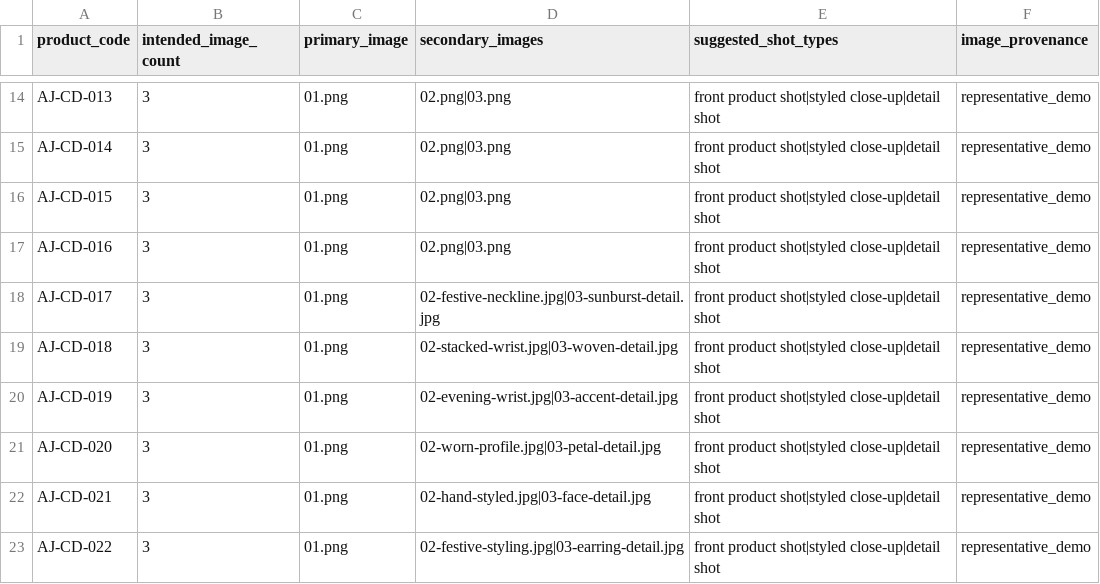
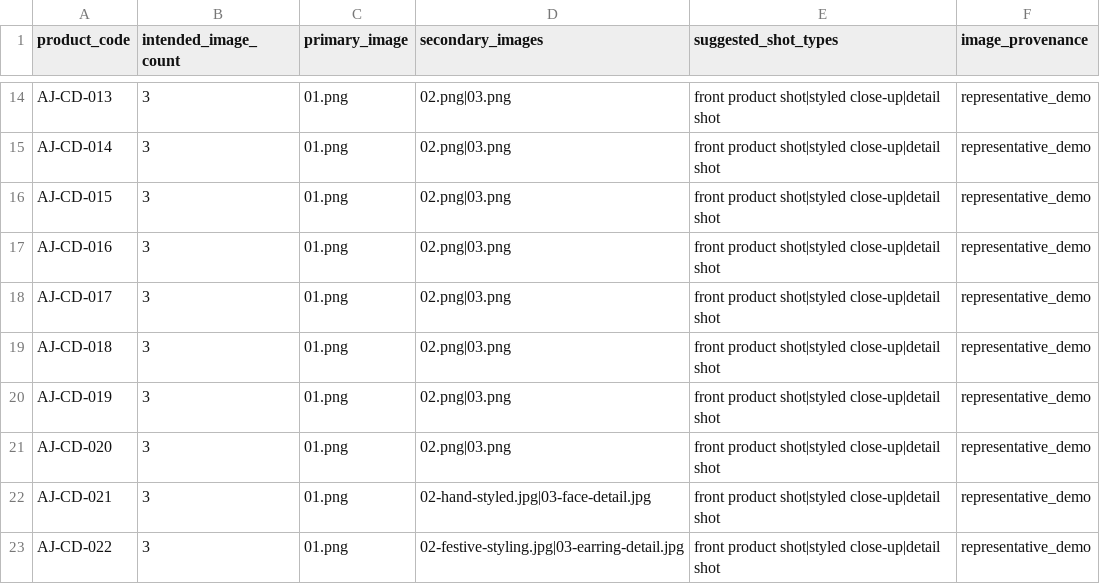
Before and after one commit to doyancha/aurevia-jewels, a CSV file: data/catalog/concept-demo/image-manifest.csv, drawn as a sheet; only a part is shown, gaps mark what is left out.

Commit message:
feat: add concept secondary image batch 5

```diff
--- a/data/catalog/concept-demo/image-manifest.csv
+++ b/data/catalog/concept-demo/image-manifest.csv
@@ -17,6 +17,6 @@ AJ-CD-015,3,01.png,02.png|03.png,front product shot|styled close-up|detail shot,
 AJ-CD-016,3,01.png,02.png|03.png,front product shot|styled close-up|detail shot,representative_demo
-AJ-CD-017,3,01.png,02-festive-neckline.jpg|03-sunburst-detail.jpg,front product shot|styled close-up|detail shot,representative_demo
-AJ-CD-018,3,01.png,02-stacked-wrist.jpg|03-woven-detail.jpg,front product shot|styled close-up|detail shot,representative_demo
-AJ-CD-019,3,01.png,02-evening-wrist.jpg|03-accent-detail.jpg,front product shot|styled close-up|detail shot,representative_demo
-AJ-CD-020,3,01.png,02-worn-profile.jpg|03-petal-detail.jpg,front product shot|styled close-up|detail shot,representative_demo
+AJ-CD-017,3,01.png,02.png|03.png,front product shot|styled close-up|detail shot,representative_demo
+AJ-CD-018,3,01.png,02.png|03.png,front product shot|styled close-up|detail shot,representative_demo
+AJ-CD-019,3,01.png,02.png|03.png,front product shot|styled close-up|detail shot,representative_demo
+AJ-CD-020,3,01.png,02.png|03.png,front product shot|styled close-up|detail shot,representative_demo
 AJ-CD-021,3,01.png,02-hand-styled.jpg|03-face-detail.jpg,front product shot|styled close-up|detail shot,representative_demo
```
Also changed, not shown: 9 other files.
